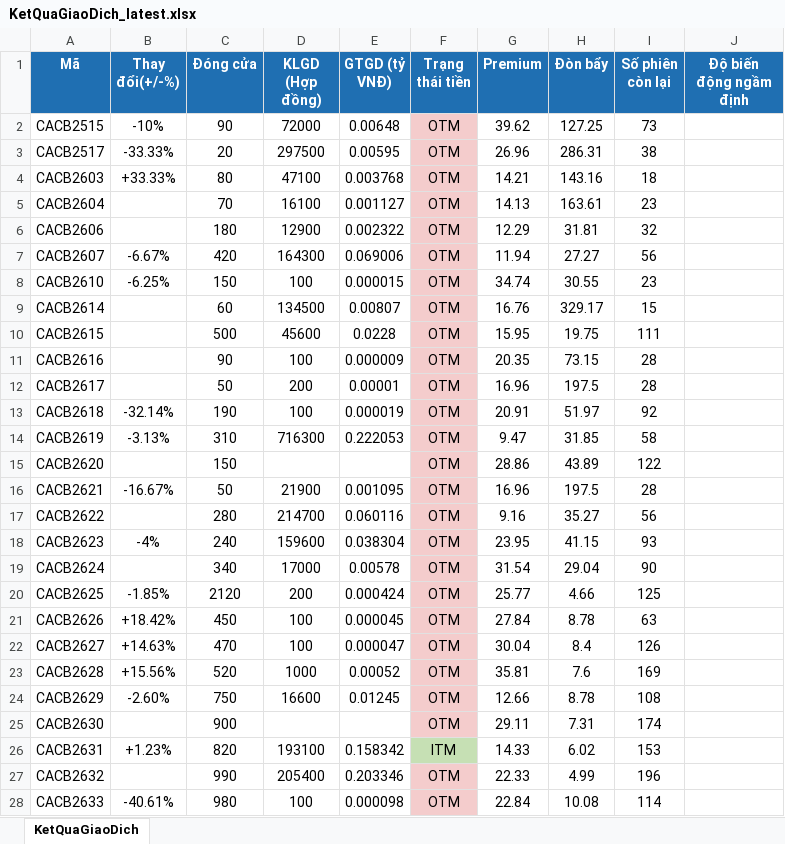
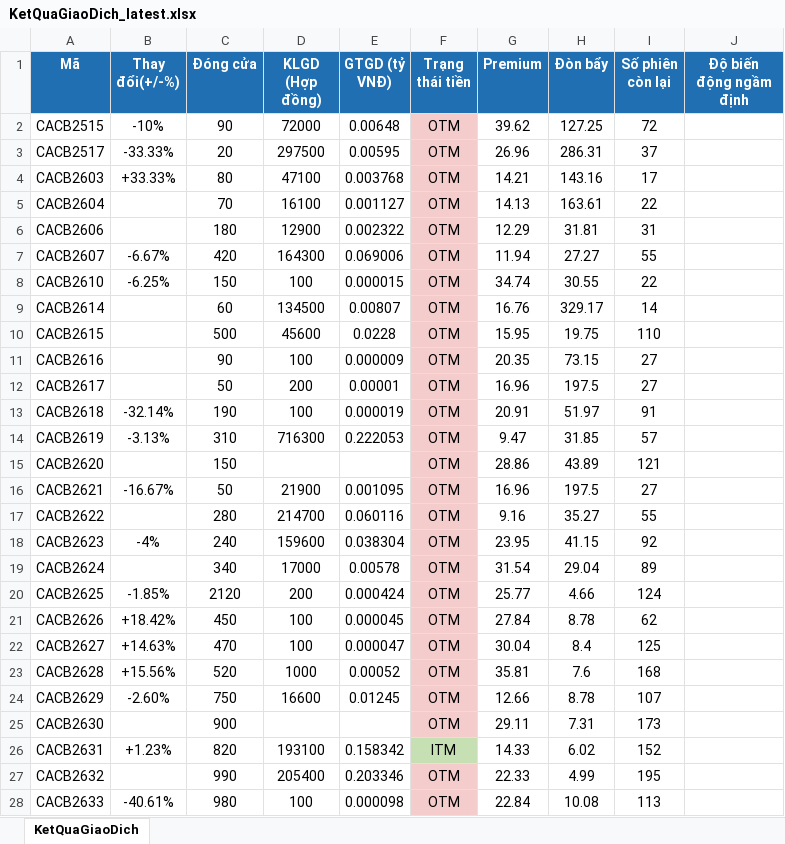
Before and after one commit to FTU-kudo/Vietstock_CW_bot, an Excel workbook: docs/downloads/KetQuaGiaoDich_latest.xlsx, sheet KetQuaGiaoDich, drawn as a sheet; only a part is shown; values as stored, in another font and other column widths than the file's, no borders; the diff covers the shown part only; the diff names each change by its address in the sheet, - before the commit and + after, or states it on an @@ line.

```diff
--- a/docs/downloads/KetQuaGiaoDich_latest.xlsx (sheet KetQuaGiaoDich)
+++ b/docs/downloads/KetQuaGiaoDich_latest.xlsx (sheet KetQuaGiaoDich)
-I2 (Số phiên còn lại): 73
+I2 (Số phiên còn lại): 72
-I3 (Số phiên còn lại): 38
+I3 (Số phiên còn lại): 37
-I4 (Số phiên còn lại): 18
+I4 (Số phiên còn lại): 17
-I5 (Số phiên còn lại): 23
+I5 (Số phiên còn lại): 22
-I6 (Số phiên còn lại): 32
+I6 (Số phiên còn lại): 31
-I7 (Số phiên còn lại): 56
+I7 (Số phiên còn lại): 55
-I8 (Số phiên còn lại): 23
+I8 (Số phiên còn lại): 22
-I9 (Số phiên còn lại): 15
+I9 (Số phiên còn lại): 14
-I10 (Số phiên còn lại): 111
+I10 (Số phiên còn lại): 110
-I11:I12 (Số phiên còn lại): 28
+I11:I12 (Số phiên còn lại): 27
-I13 (Số phiên còn lại): 92
+I13 (Số phiên còn lại): 91
-I14 (Số phiên còn lại): 58
+I14 (Số phiên còn lại): 57
-I15 (Số phiên còn lại): 122
+I15 (Số phiên còn lại): 121
-I16 (Số phiên còn lại): 28
+I16 (Số phiên còn lại): 27
-I17 (Số phiên còn lại): 56
+I17 (Số phiên còn lại): 55
-I18 (Số phiên còn lại): 93
+I18 (Số phiên còn lại): 92
-I19 (Số phiên còn lại): 90
+I19 (Số phiên còn lại): 89
-I20 (Số phiên còn lại): 125
+I20 (Số phiên còn lại): 124
-I21 (Số phiên còn lại): 63
+I21 (Số phiên còn lại): 62
-I22 (Số phiên còn lại): 126
+I22 (Số phiên còn lại): 125
-I23 (Số phiên còn lại): 169
+I23 (Số phiên còn lại): 168
-I24 (Số phiên còn lại): 108
+I24 (Số phiên còn lại): 107
-I25 (Số phiên còn lại): 174
+I25 (Số phiên còn lại): 173
-I26 (Số phiên còn lại): 153
+I26 (Số phiên còn lại): 152
-I27 (Số phiên còn lại): 196
+I27 (Số phiên còn lại): 195
-I28 (Số phiên còn lại): 114
+I28 (Số phiên còn lại): 113
```
Also changed, not shown: 442 edited cells elsewhere in this sheet, docs/downloads/ThongTinChungQuyen_latest.xlsx, 2 other files.
